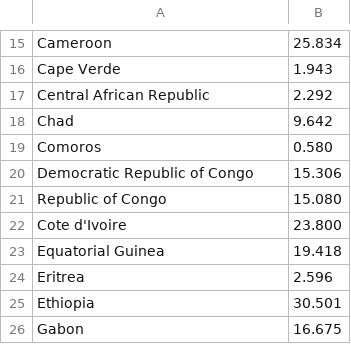
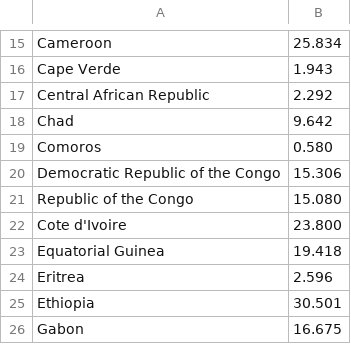
Before and after one commit to larskotthoff/v-cac, a CSV file: africa.csv, drawn as a sheet; only a part is shown, gaps mark what is left out.

Commit message:
gdp data in geojson and script

```diff
--- a/africa.csv
+++ b/africa.csv
@@ -19,4 +19,4 @@ Chad,9.642
 Comoros,0.580
-Democratic Republic of Congo,15.306
-Republic of Congo,15.080
+Democratic Republic of the Congo,15.306
+Republic of the Congo,15.080
 Cote d'Ivoire,23.800
```
Also changed, not shown: 2 other files.
